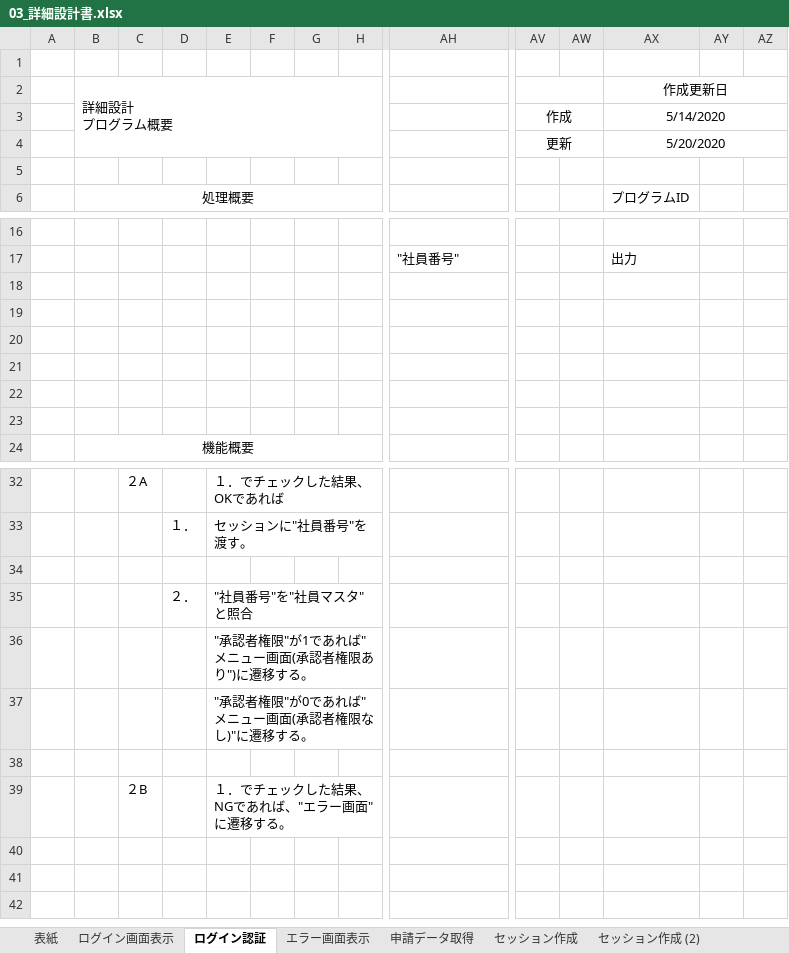
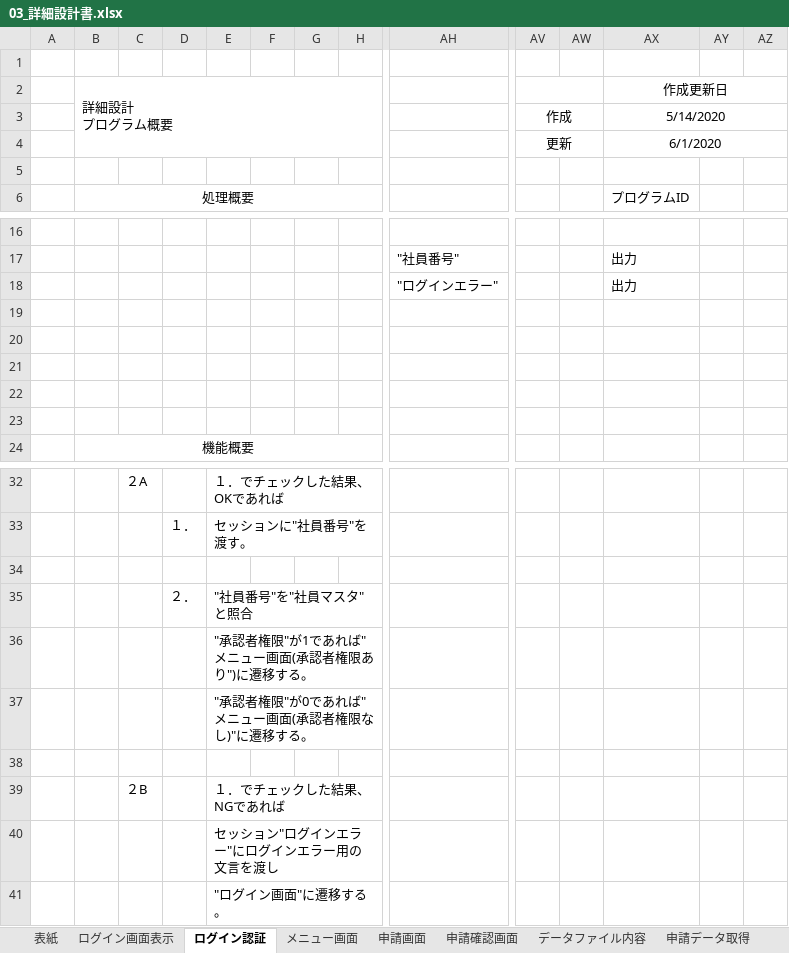
Before and after one commit to satou-iacsol/workflow, an Excel workbook: 設計書/03_詳細設計書.xlsx, sheet ログイン認証, drawn as a sheet; only a part is shown, gaps mark what is left out; values as stored, in another font and other column widths than the file's, no borders; charts and pictures not drawn; rows hold the shown columns only; the diff names each change by its address in the sheet, - before the commit and + after, or states it on an @@ line.

```diff
--- a/設計書/03_詳細設計書.xlsx (sheet ログイン認証)
+++ b/設計書/03_詳細設計書.xlsx (sheet ログイン認証)
-sheet tab: エラー画面表示
+sheet tab: メニュー画面
+sheet tab: 申請画面
+sheet tab: 申請確認画面
+sheet tab: データファイル内容
-AX4 (作成更新日): 5/20/2020
+AX4 (作成更新日): 6/1/2020
-row 18: (empty)
+row 18:  |  |  |  |  |  |  |  | "ログインエラー" |  |  | 出力
-E39: １．でチェックした結果、NGであれば、"エラー画面"に遷移する。
+E39: １．でチェックした結果、NGであれば
+row 40:  |  |  |  | セッション"ログインエラー"にログインエラー用の文言を渡し
+row 41:  |  |  |  | "ログイン画面"に遷移する。
```
Also changed, not shown: sheet 申請データ取得, sheet セッション作成, sheet 承認明細確認画面表示, sheet 承認差戻選択, sheet 表紙, sheet ログイン画面表示, 5 more sheets, other sheet tabs, charts or pictures, 2 other files.
